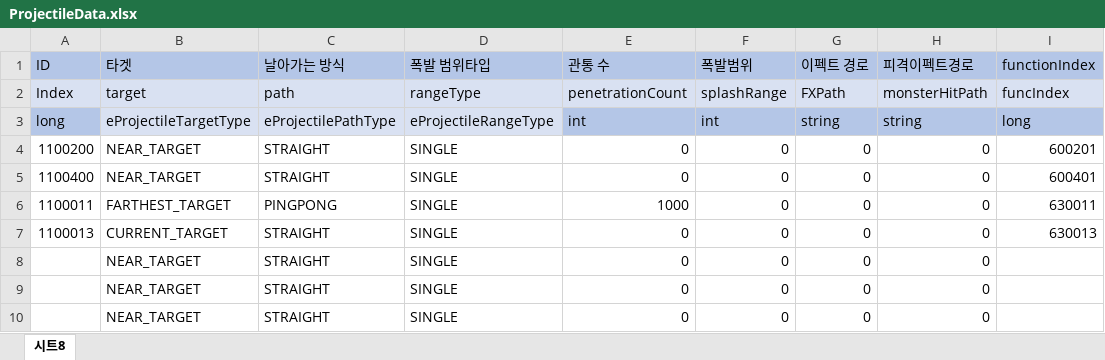
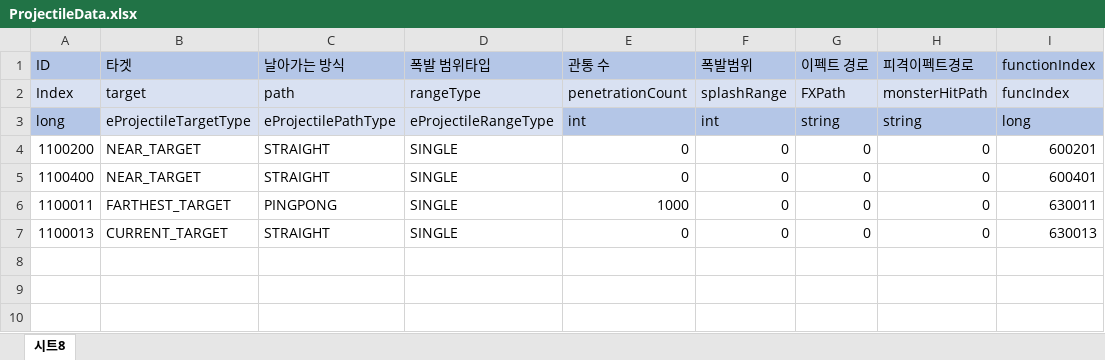
Before and after one commit to leejhee/DG_Project, an Excel workbook: DataGenerator/XLSXS/ProjectileData.xlsx, sheet 시트8, drawn as a sheet; values as stored, in another font and other column widths than the file's, no borders; the diff names each change by its address in the sheet, - before the commit and + after, or states it on an @@ line.

```diff
--- a/DataGenerator/XLSXS/ProjectileData.xlsx (sheet 시트8)
+++ b/DataGenerator/XLSXS/ProjectileData.xlsx (sheet 시트8)
-row 8:  | NEAR_TARGET | STRAIGHT | SINGLE | 0 | 0 | 0 | 0
-row 9:  | NEAR_TARGET | STRAIGHT | SINGLE | 0 | 0 | 0 | 0
-row 10:  | NEAR_TARGET | STRAIGHT | SINGLE | 0 | 0 | 0 | 0
```
Also changed, not shown: DataGenerator/XLSXS/CharData.xlsx, DataGenerator/XLSXS/FunctionData.xlsx, 53 other files.
